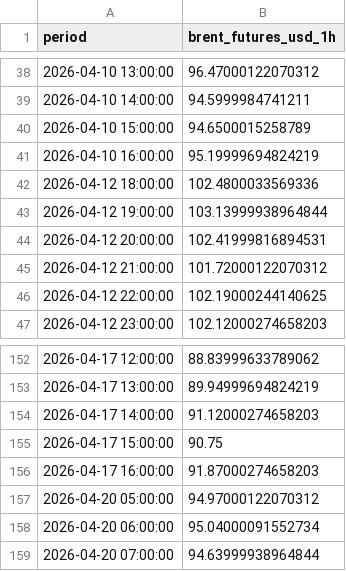
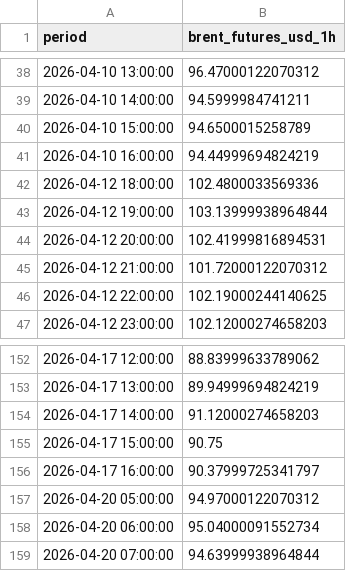
Before and after one commit to felixschrader/dieselpreisprognose, a CSV file: data/brent_futures_intraday_1h.csv, drawn as a sheet; only a part is shown, gaps mark what is left out.

```diff
--- a/data/brent_futures_intraday_1h.csv
+++ b/data/brent_futures_intraday_1h.csv
@@ -40,3 +40,3 @@ period,brent_futures_usd_1h
 2026-04-10 15:00:00,94.6500015258789
-2026-04-10 16:00:00,95.19999694824219
+2026-04-10 16:00:00,94.44999694824219
 2026-04-12 18:00:00,102.4800033569336
@@ -155,3 +155,3 @@ period,brent_futures_usd_1h
 2026-04-17 15:00:00,90.75
-2026-04-17 16:00:00,91.87000274658203
+2026-04-17 16:00:00,90.37999725341797
 2026-04-20 05:00:00,94.97000122070312
```
